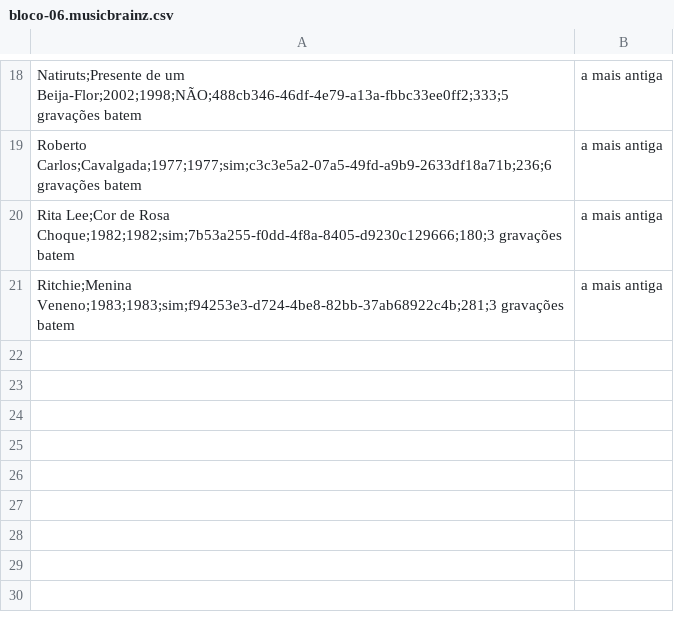
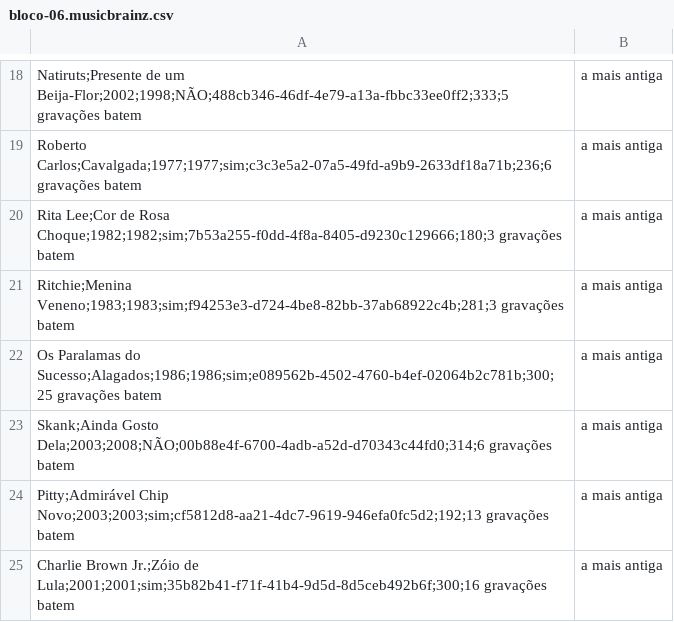
Before and after one commit to Marcelao98/Projeto-Frederico, a CSV file: acervo/catalogo/blocos/bloco-06.musicbrainz.csv, drawn as a sheet; only a part is shown, gaps mark what is left out.

```diff
--- a/acervo/catalogo/blocos/bloco-06.musicbrainz.csv
+++ b/acervo/catalogo/blocos/bloco-06.musicbrainz.csv
@@ -21 +21,5 @@ Rita Lee;Cor de Rosa Choque;1982;1982;sim;7b53a255-f0dd-4f8a-8405-d9230c129666;1
 Ritchie;Menina Veneno;1983;1983;sim;f94253e3-d724-4be8-82bb-37ab68922c4b;281;3 gravações batem, a mais antiga
+Os Paralamas do Sucesso;Alagados;1986;1986;sim;e089562b-4502-4760-b4ef-02064b2c781b;300;25 gravações batem, a mais antiga
+Skank;Ainda Gosto Dela;2003;2008;NÃO;00b88e4f-6700-4adb-a52d-d70343c44fd0;314;6 gravações batem, a mais antiga
+Pitty;Admirável Chip Novo;2003;2003;sim;cf5812d8-aa21-4dc7-9619-946efa0fc5d2;192;13 gravações batem, a mais antiga
+Charlie Brown Jr.;Zóio de Lula;2001;2001;sim;35b82b41-f71f-41b4-9d5d-8d5ceb492b6f;300;16 gravações batem, a mais antiga
```
